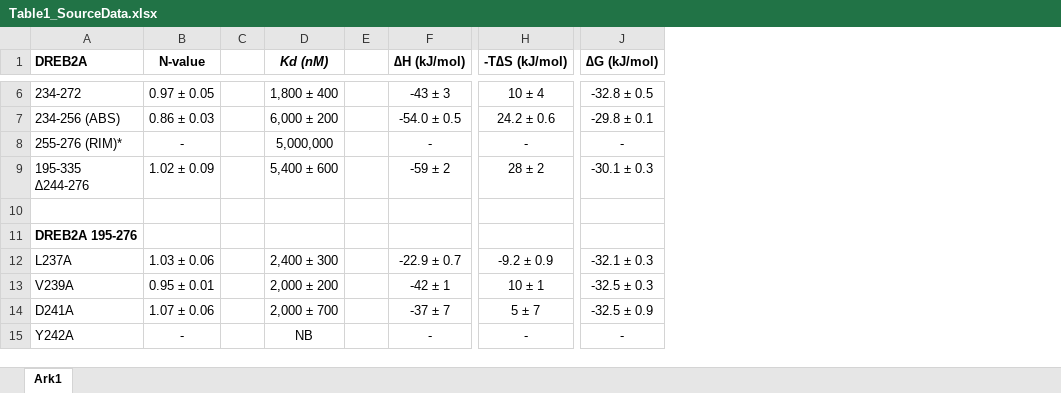
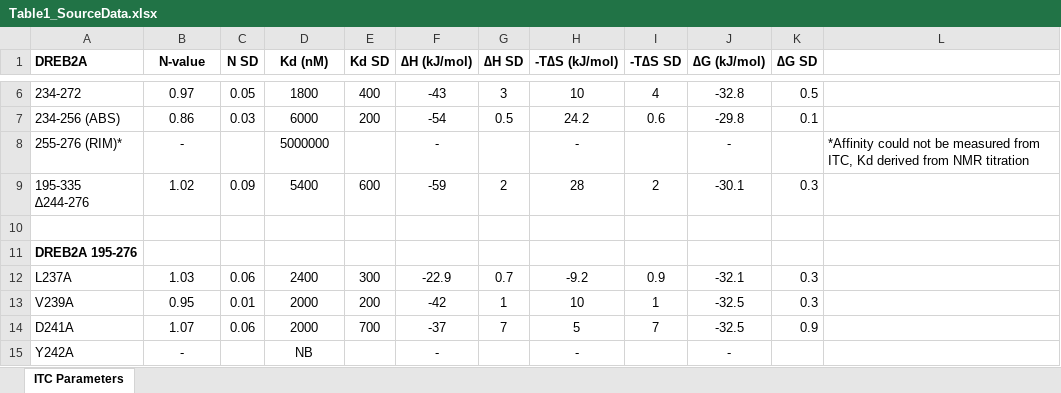
Before and after one commit to KULL-Centre/_2023_Theisen_Molecular_Switching, an Excel workbook: FigureSourceData/Table1_SourceData.xlsx, sheet ITC Parameters, drawn as a sheet; only a part is shown, gaps mark what is left out; values as stored, in another font and other column widths than the file's, no borders; removed rows and columns are numbered as before the commit, all else as after; the diff covers the shown part only; the diff names each change by its address in the sheet, - before the commit and + after, or states it on an @@ line.

Commit message:
Updated Table1 source data

```diff
--- a/FigureSourceData/Table1_SourceData.xlsx (sheet ITC Parameters)
+++ b/FigureSourceData/Table1_SourceData.xlsx (sheet ITC Parameters)
-sheet tab: Ark1
+sheet tab: ITC Parameters
-column C, empty
+column C (N SD), rows 6-14: 0.05 | 0.03 |  | 0.09 |  |  | 0.06 | 0.01 | 0.06
-column E, empty
+column E (Kd SD), rows 6-14: 400 | 200 |  | 600 |  |  | 300 | 200 | 700
+column G (∆H SD), rows 6-14: 3 | 0.5 |  | 2 |  |  | 0.7 | 1 | 7
+column I (-T∆S SD), rows 6-14: 4 | 0.6 |  | 2 |  |  | 0.9 | 1 | 7
+column K (∆G SD), rows 6-14: 0.5 | 0.1 |  | 0.3 |  |  | 0.3 | 0.3 | 0.9
+column L, row 8: *Affinity could not be measured from ITC, Kd derived from NMR titration
-D1 italic: on
+D1 italic: off
-B6 (N-value): 0.97 ± 0.05
+B6 (N-value): 0.97
-D6 (Kd (nM)): 1,800 ± 400
+D6 (Kd (nM)): 1800
-F6 (∆H (kJ/mol)): -43 ± 3
+F6 (∆H (kJ/mol)): -43
-H6 (-T∆S (kJ/mol)): 10 ± 4
+H6 (-T∆S (kJ/mol)): 10
-J6 (∆G (kJ/mol)): -32.8 ± 0.5
+J6 (∆G (kJ/mol)): -32.8
-B7 (N-value): 0.86 ± 0.03
+B7 (N-value): 0.86
-D7 (Kd (nM)): 6,000 ± 200
+D7 (Kd (nM)): 6000
-F7 (∆H (kJ/mol)): -54.0 ± 0.5
+F7 (∆H (kJ/mol)): -54
-H7 (-T∆S (kJ/mol)): 24.2 ± 0.6
+H7 (-T∆S (kJ/mol)): 24.2
-J7 (∆G (kJ/mol)): -29.8 ± 0.1
+J7 (∆G (kJ/mol)): -29.8
-D8 (Kd (nM)): 5,000,000
+D8 (Kd (nM)): 5000000
-B9 (N-value): 1.02 ± 0.09
+B9 (N-value): 1.02
-D9 (Kd (nM)): 5,400 ± 600
+D9 (Kd (nM)): 5400
-F9 (∆H (kJ/mol)): -59 ± 2
+F9 (∆H (kJ/mol)): -59
-H9 (-T∆S (kJ/mol)): 28 ± 2
+H9 (-T∆S (kJ/mol)): 28
-J9 (∆G (kJ/mol)): -30.1 ± 0.3
+J9 (∆G (kJ/mol)): -30.1
-B12 (N-value): 1.03 ± 0.06
+B12 (N-value): 1.03
-D12 (Kd (nM)): 2,400 ± 300
+D12 (Kd (nM)): 2400
-F12 (∆H (kJ/mol)): -22.9 ± 0.7
+F12 (∆H (kJ/mol)): -22.9
-H12 (-T∆S (kJ/mol)): -9.2 ± 0.9
+H12 (-T∆S (kJ/mol)): -9.2
-J12 (∆G (kJ/mol)): -32.1 ± 0.3
+J12 (∆G (kJ/mol)): -32.1
-B13 (N-value): 0.95 ± 0.01
+B13 (N-value): 0.95
-D13 (Kd (nM)): 2,000 ± 200
+D13 (Kd (nM)): 2000
-F13 (∆H (kJ/mol)): -42 ± 1
+F13 (∆H (kJ/mol)): -42
-H13 (-T∆S (kJ/mol)): 10 ± 1
+H13 (-T∆S (kJ/mol)): 10
-J13 (∆G (kJ/mol)): -32.5 ± 0.3
+J13 (∆G (kJ/mol)): -32.5
-B14 (N-value): 1.07 ± 0.06
+B14 (N-value): 1.07
-D14 (Kd (nM)): 2,000 ± 700
+D14 (Kd (nM)): 2000
-F14 (∆H (kJ/mol)): -37 ± 7
+F14 (∆H (kJ/mol)): -37
-H14 (-T∆S (kJ/mol)): 5 ± 7
+H14 (-T∆S (kJ/mol)): 5
-J14 (∆G (kJ/mol)): -32.5 ± 0.9
+J14 (∆G (kJ/mol)): -32.5
```
Also changed, not shown: 2 removed columns and 50 edited cells elsewhere in this sheet.
